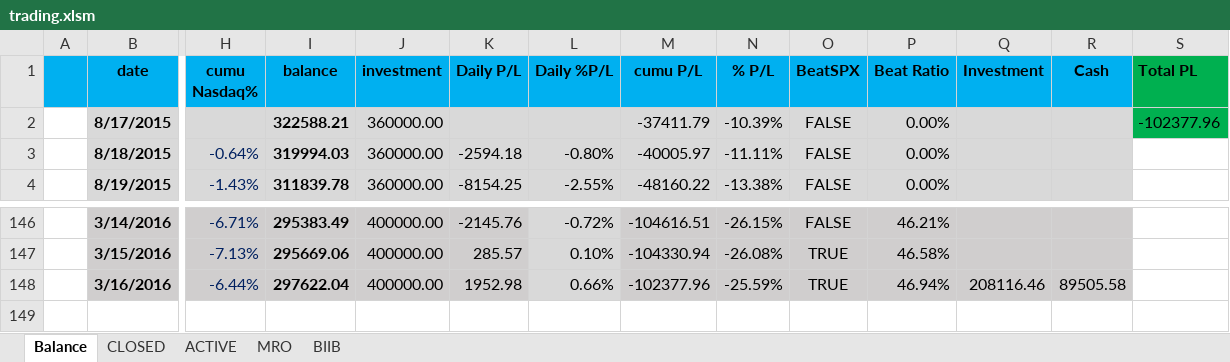
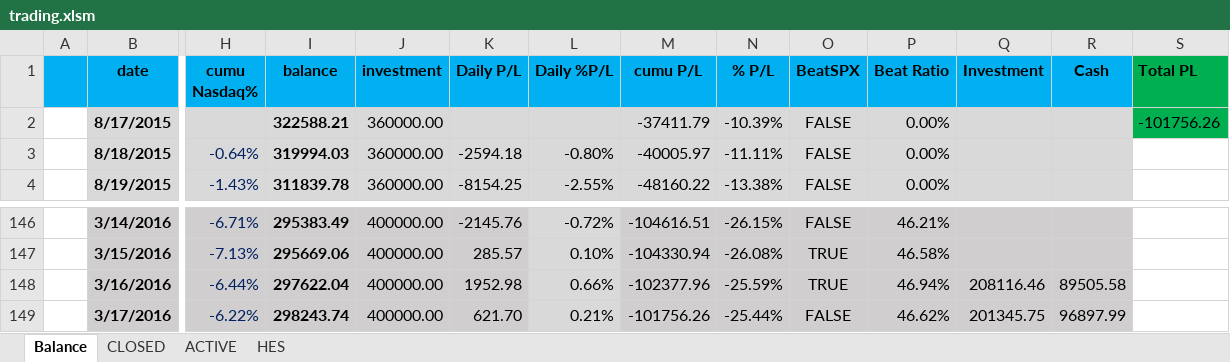
Before and after one commit to minqiang/GP, an Excel workbook: trading.xlsm, sheet Balance, drawn as a sheet; only a part is shown, gaps mark what is left out; values as stored, in another font and other column widths than the file's, no borders; charts and pictures and conditional formats not drawn; rows hold the shown columns only; the diff names each change by its address in the sheet, - before the commit and + after, or states it on an @@ line.

```diff
--- a/trading.xlsm (sheet Balance)
+++ b/trading.xlsm (sheet Balance)
@@ sheet tab hidden: MRO @@
@@ sheet tab hidden: BIIB @@
@@ sheet tab unhidden: HES @@
-S2 (Total PL): -102377.96
+S2 (Total PL): -101756.26
+row 149:  | 3/17/2016 | -6.22% | 298243.74 | 400000.00 | 621.70 | 0.21% | -101756.26 | -25.44% | FALSE | 46.62% | 201345.75 | 96897.99
```
Also changed, not shown: sheet ACTIVE, sheet CLOSED, formulas that keep their value, charts or pictures.
